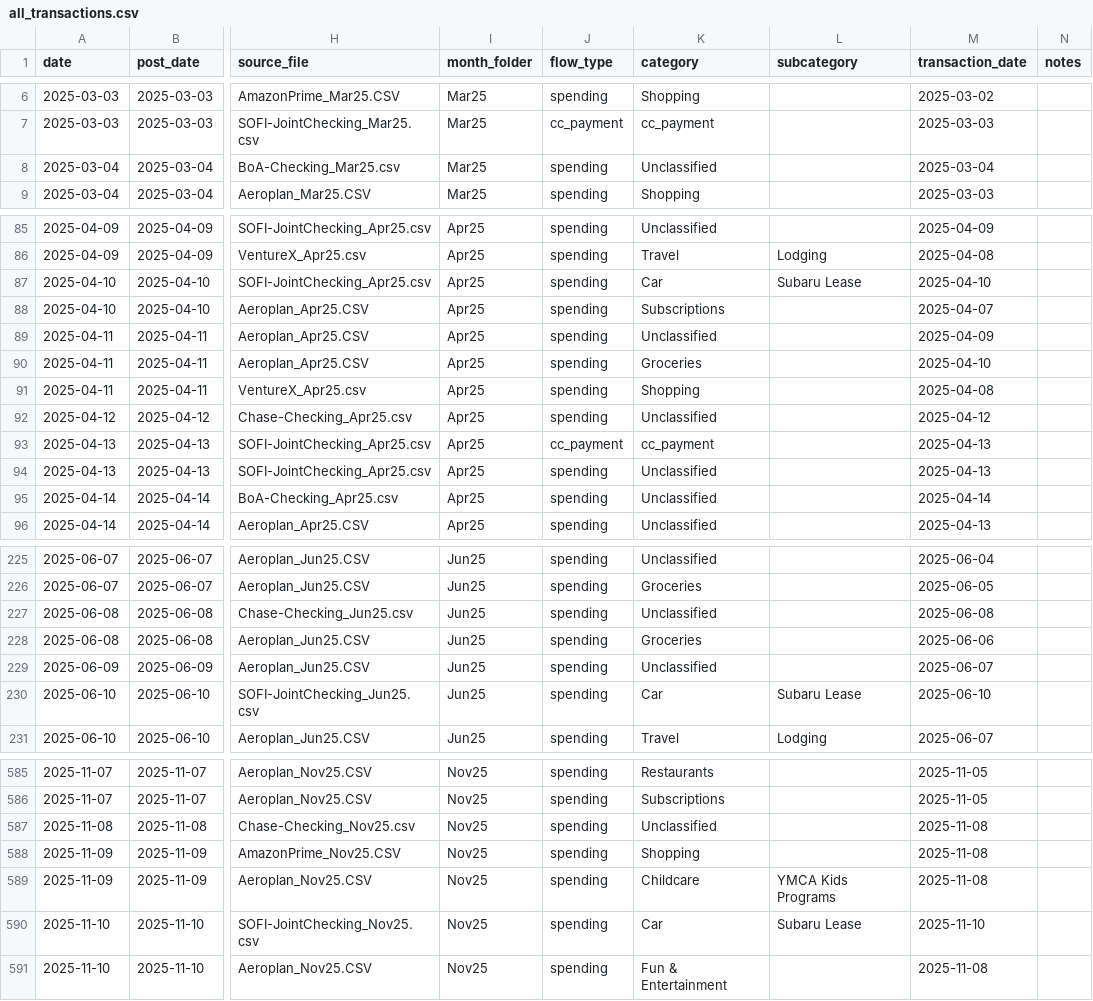
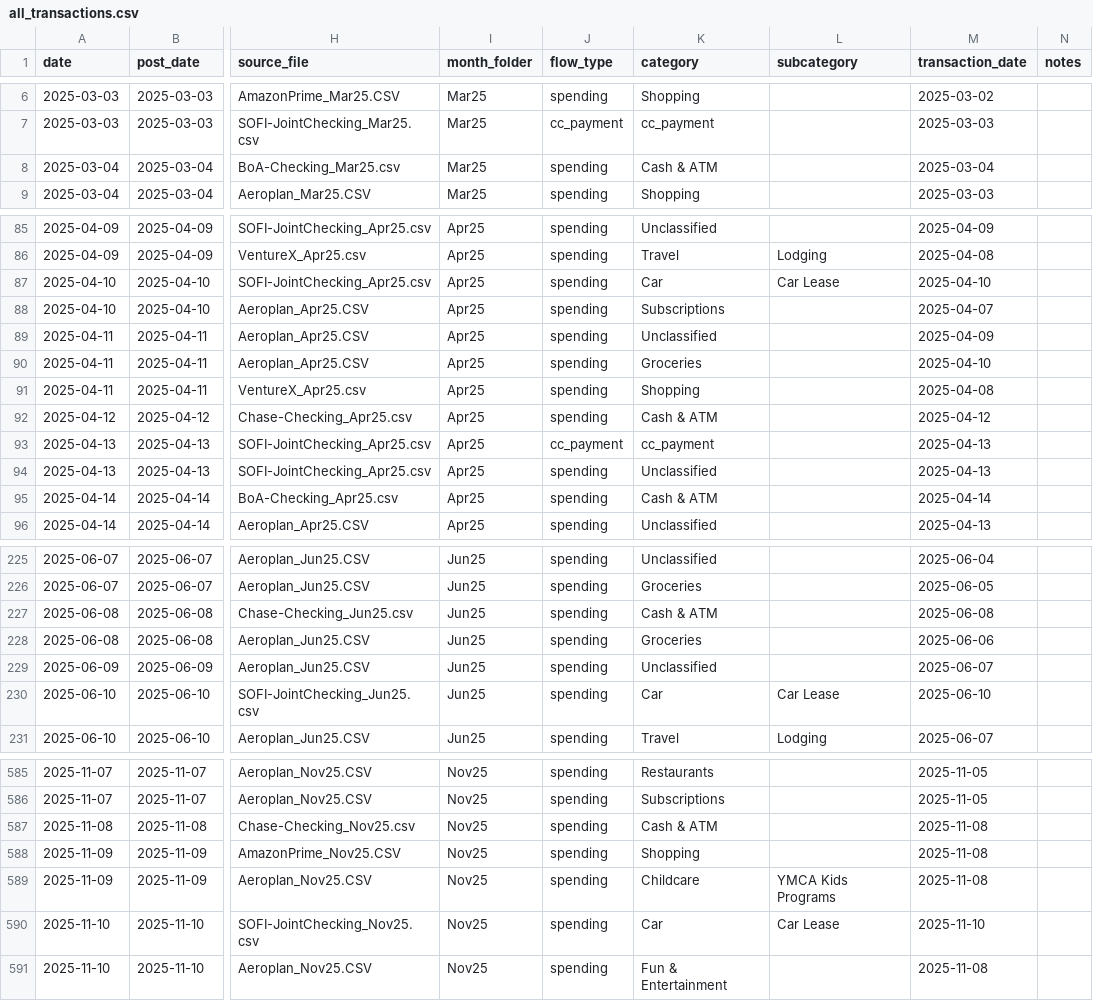
Before and after one commit to mariamendieta/personal-finance-app, a CSV file: Demo/CashFlow/all_transactions.csv, drawn as a sheet; only a part is shown, gaps mark what is left out; the diff covers the shown part only; the diff names each change by its address in the sheet, - before the commit and + after, or states it on an @@ line.

```diff
--- a/Demo/CashFlow/all_transactions.csv
+++ b/Demo/CashFlow/all_transactions.csv
-K8 (category): Unclassified
+K8 (category): Cash & ATM
-L87 (subcategory): Subaru Lease
+L87 (subcategory): Car Lease
-K92 (category): Unclassified
+K92 (category): Cash & ATM
-K95 (category): Unclassified
+K95 (category): Cash & ATM
-K227 (category): Unclassified
+K227 (category): Cash & ATM
-L230 (subcategory): Subaru Lease
+L230 (subcategory): Car Lease
-K587 (category): Unclassified
+K587 (category): Cash & ATM
-L590 (subcategory): Subaru Lease
+L590 (subcategory): Car Lease
```
Also changed, not shown: 24 edited cells elsewhere in this file, Demo/CashFlow/Monthly/2025/April_2025.csv, Demo/CashFlow/Monthly/2025/June_2025.csv, 31 other files.
